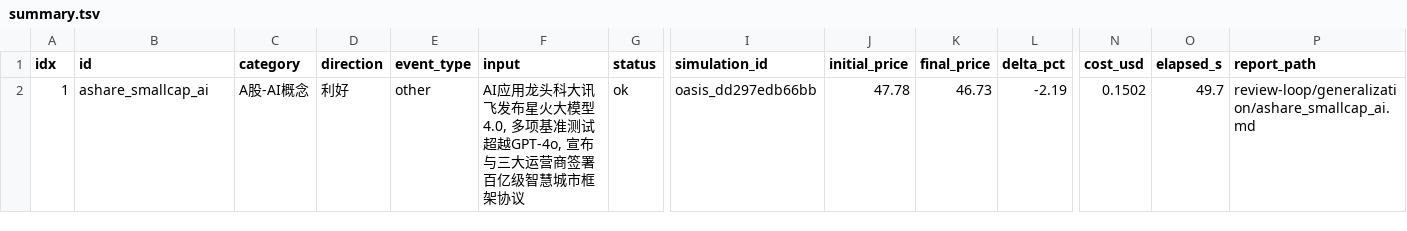
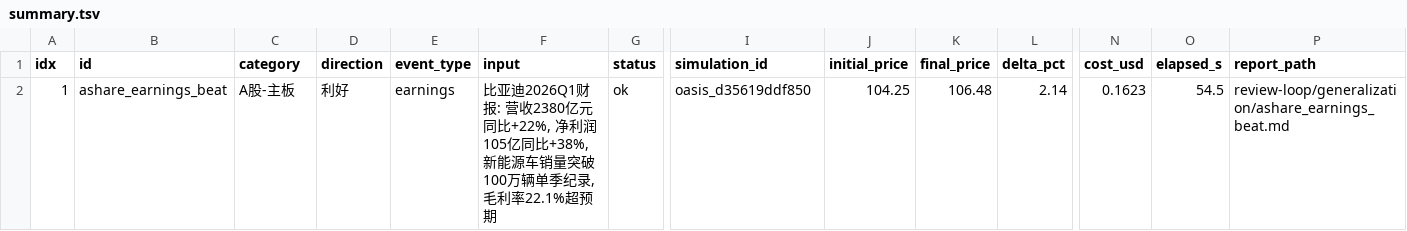
Before and after one commit to ziyangliu-666/ssFlow, a TSV file: review-loop/generalization/summary.tsv, drawn as a sheet; only a part is shown, gaps mark what is left out; the diff names each change by its address in the sheet, - before the commit and + after, or states it on an @@ line.

```diff
--- a/review-loop/generalization/summary.tsv
+++ b/review-loop/generalization/summary.tsv
-B2 (id): ashare_smallcap_ai
+B2 (id): ashare_earnings_beat
-C2 (category): A股-AI概念
+C2 (category): A股-主板
-E2 (event_type): other
+E2 (event_type): earnings
-F2 (input): AI应用龙头科大讯飞发布星火大模型4.0, 多项基准测试超越GPT-4o, 宣布与三大运营商签署百亿级智慧城市框架协议
+F2 (input): 比亚迪2026Q1财报: 营收2380亿元同比+22%, 净利润105亿同比+38%, 新能源车销量突破100万辆单季纪录, 毛利率22.1%超预期
-I2 (simulation_id): oasis_dd297edb66bb
+I2 (simulation_id): oasis_d35619ddf850
-J2 (initial_price): 47.78
+J2 (initial_price): 104.25
-K2 (final_price): 46.73
+K2 (final_price): 106.48
-L2 (delta_pct): -2.19
+L2 (delta_pct): 2.14
-N2 (cost_usd): 0.1502
+N2 (cost_usd): 0.1623
-O2 (elapsed_s): 49.7
+O2 (elapsed_s): 54.5
-P2 (report_path): review-loop/generalization/ashare_smallcap_ai.md
+P2 (report_path): review-loop/generalization/ashare_earnings_beat.md
```
Also changed, not shown: 3 other files.
